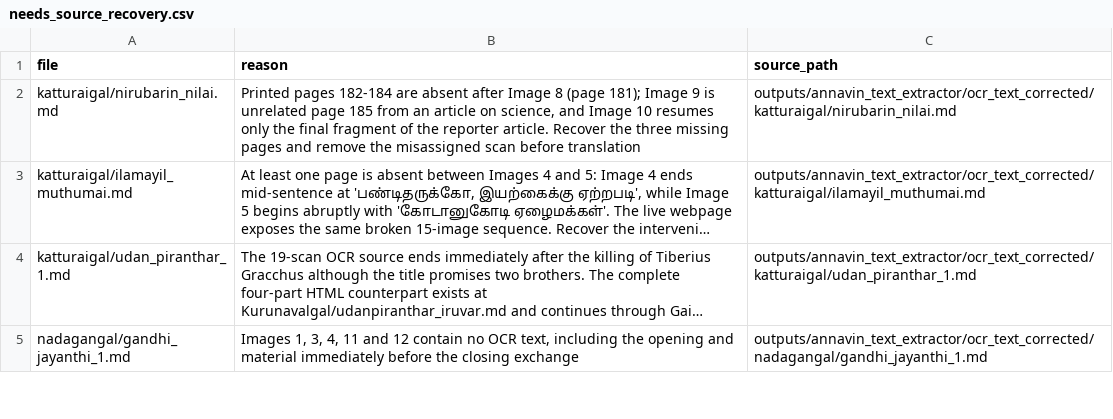
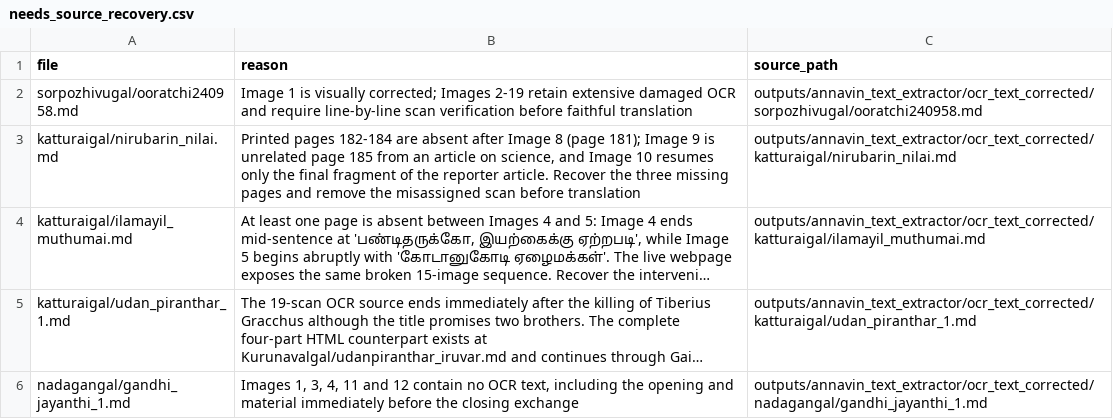
Before and after one commit to pugazg/anna-corpus, a CSV file: outputs/annavin_text_extractor/translated_contents/_translation_state/needs_source_recovery.csv, drawn as a sheet; only a part is shown; long unchanged cells end in …; the diff names each change by its address in the sheet, - before the commit and + after, or states it on an @@ line.

```diff
--- a/outputs/annavin_text_extractor/translated_contents/_translation_state/needs_source_recovery.csv
+++ b/outputs/annavin_text_extractor/translated_contents/_translation_state/needs_source_recovery.csv
+row 2: sorpozhivugal/ooratchi240958.md | Image 1 is visually corrected; Images 2-19 retain extensive damaged OCR and require line-by-line scan verification before faithful translation | outputs/annavin_text_extractor/ocr_text_corrected/sorpozhivugal/ooratchi240958.md
```
Also changed, not shown: outputs/annavin_text_extractor/translated_contents/_translation_state/ocr_concerns.csv, 3 other files.
